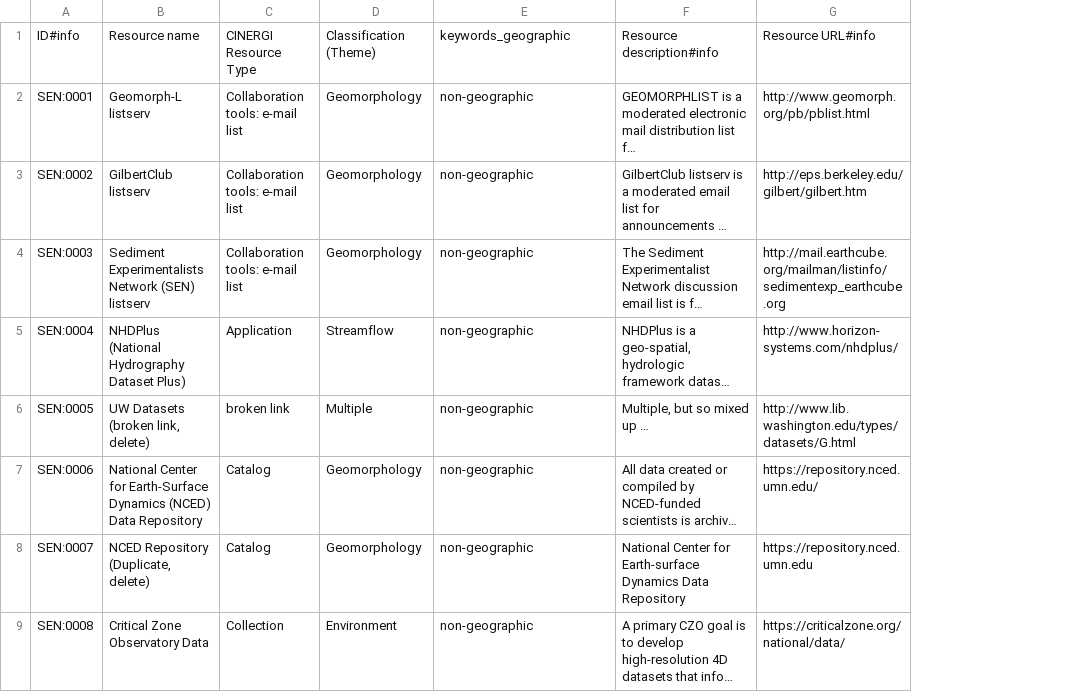
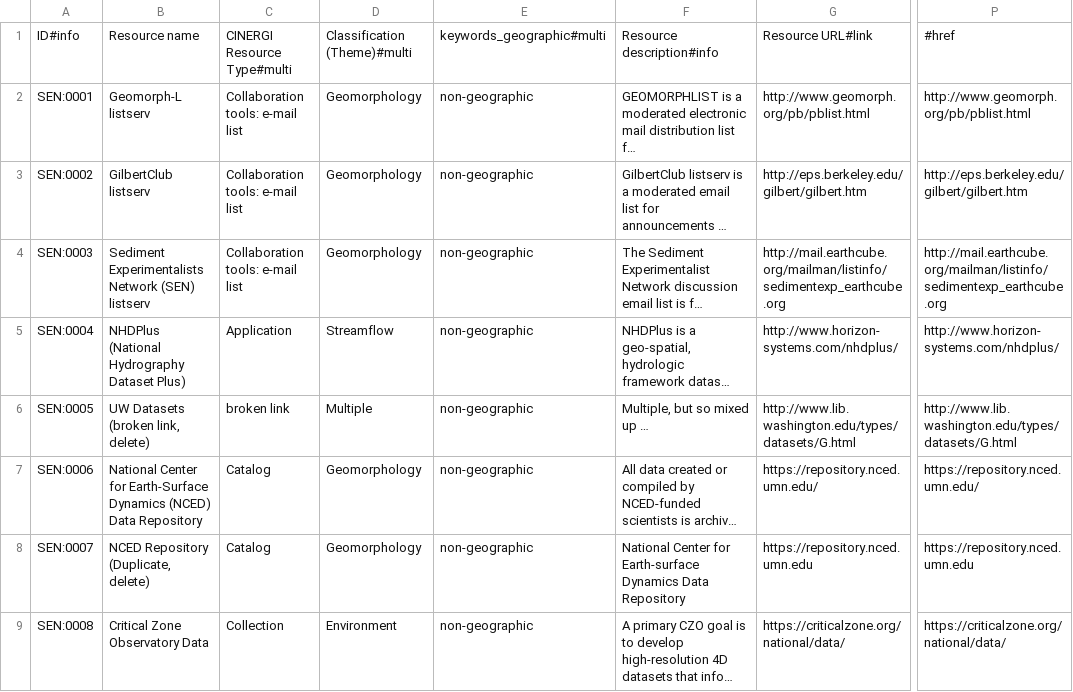
Before and after one commit to CINERGI/HtmlPivotViewerCustom, a CSV file: HtmlPivotVeiwerCustom/projects/googlesheets/SEN CINERGI-ResourceInventoryTemplate - Basic Metadata Template.csv, drawn as a sheet; only a part is shown, gaps mark what is left out; long unchanged cells end in …; the diff names each change by its address in the sheet, - before the commit and + after, or states it on an @@ line.

Commit message:
Updated to better handle the hidden/visible fields. Fields that are not isFilterVisible will not throw and error when clicked in the info panel

```diff
--- a/HtmlPivotVeiwerCustom/projects/googlesheets/SEN CINERGI-ResourceInventoryTemplate - Basic Metadata Template.csv
+++ b/HtmlPivotVeiwerCustom/projects/googlesheets/SEN CINERGI-ResourceInventoryTemplate - Basic Metadata Template.csv
+column P, rows 1-9: #href | http://www.geomorph.org/pb/pblist.html | http://eps.berkeley.edu/gilbert/gilbert.htm | http://mail.earthcube.org/mailman/listinfo/sedimentexp_earthcube.org | http://www.horizon-systems.com/nhdplus/ | http://www.lib.washington.edu/types/datasets/G.html | https://repository.nced.umn.edu/ | https://repository.nced.umn.edu | https://criticalzone.org/national/data/
-C1: CINERGI Resource Type
+C1: CINERGI Resource Type#multi
-D1: Classification (Theme)
+D1: Classification (Theme)#multi
-E1: keywords_geographic
+E1: keywords_geographic#multi
-G1: Resource URL#info
+G1: Resource URL#link
```
Also changed, not shown: HtmlPivotVeiwerCustom/projects/googlesheets/ECOGEO CINERGI-ResourceInventoryTemplate - Basic Metadata Template.csv, HtmlPivotVeiwerCustom/projects/googlesheets/c4p from excel - PaleoResource 07-21-2014.csv, 7 other files.
